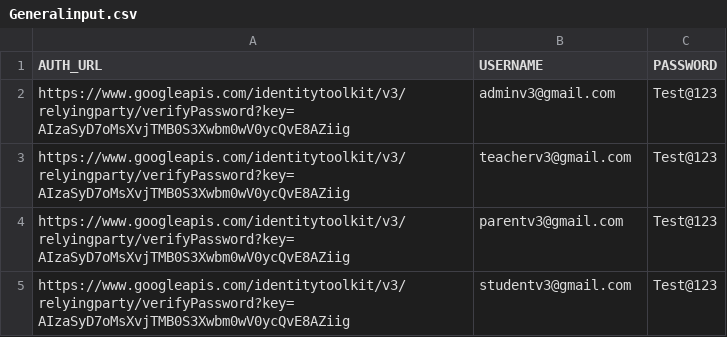
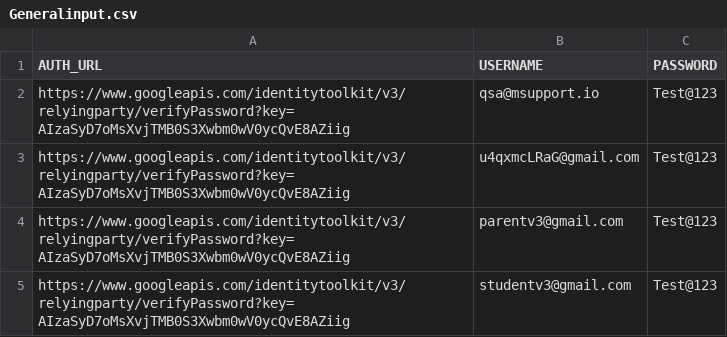
Before and after one commit to Raj-ab2/PerformanceTestRepo, a CSV file: Datasheets/Generalinput.csv, drawn as a sheet.

```diff
--- a/Datasheets/Generalinput.csv
+++ b/Datasheets/Generalinput.csv
@@ -1,4 +1,4 @@
 AUTH_URL,USERNAME,PASSWORD
-https://www.googleapis.com/identitytoolkit/v3/relyingparty/verifyPassword?key=AIzaSyD7oMsXvjTMB0S3Xwbm0wV0ycQvE8AZiig,adminv3@gmail.com,Test@123
-https://www.googleapis.com/identitytoolkit/v3/relyingparty/verifyPassword?key=AIzaSyD7oMsXvjTMB0S3Xwbm0wV0ycQvE8AZiig,teacherv3@gmail.com,Test@123
+https://www.googleapis.com/identitytoolkit/v3/relyingparty/verifyPassword?key=AIzaSyD7oMsXvjTMB0S3Xwbm0wV0ycQvE8AZiig,qsa@msupport.io,Test@123
+https://www.googleapis.com/identitytoolkit/v3/relyingparty/verifyPassword?key=AIzaSyD7oMsXvjTMB0S3Xwbm0wV0ycQvE8AZiig,u4qxmcLRaG@gmail.com,Test@123
 https://www.googleapis.com/identitytoolkit/v3/relyingparty/verifyPassword?key=AIzaSyD7oMsXvjTMB0S3Xwbm0wV0ycQvE8AZiig,parentv3@gmail.com,Test@123
```
Also changed, not shown: Datasheets/APIAccountReports.csv, Results/result.csv, 12 other files.
